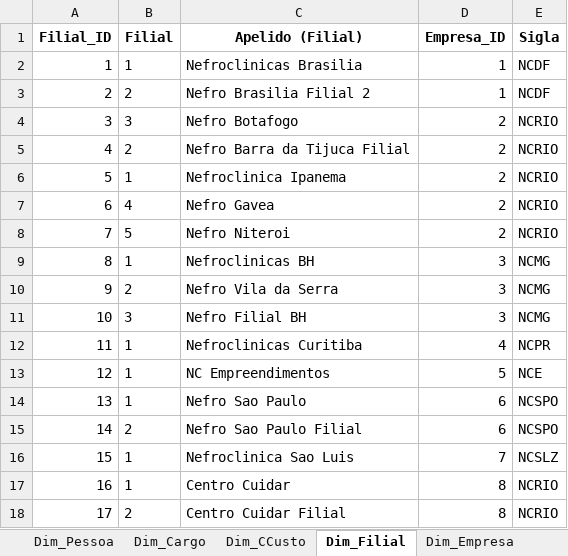
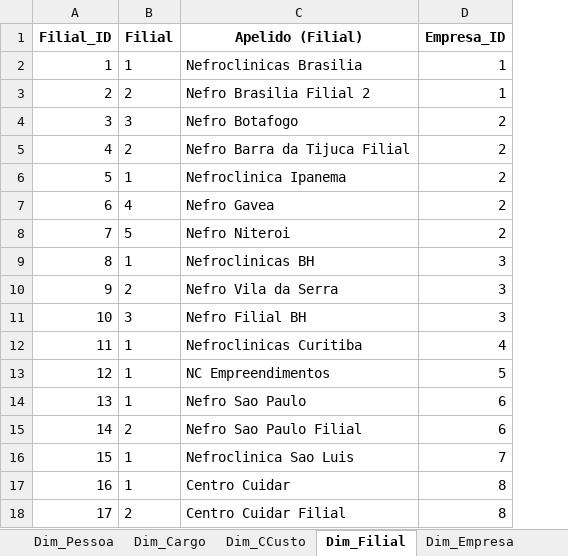
Before and after one commit to NefroClinicas/ETL_RH, an Excel workbook: Base_MODELADA_PowerBI_V4.xlsx, sheet Dim_Filial, drawn as a sheet; values as stored, in another font and other column widths than the file's, no borders; the diff names each change by its address in the sheet, - before the commit and + after, or states it on an @@ line.

```diff
--- a/Base_MODELADA_PowerBI_V4.xlsx (sheet Dim_Filial)
+++ b/Base_MODELADA_PowerBI_V4.xlsx (sheet Dim_Filial)
-column E (Sigla), rows 2-18: NCDF | NCDF | NCRIO | NCRIO | NCRIO | NCRIO | NCRIO | NCMG | NCMG | NCMG | NCPR | NCE | NCSPO | NCSPO | NCSLZ | NCRIO | NCRIO
```
Also changed, not shown: sheet Dim_Pessoa, other sheet tabs, 10 other files.
